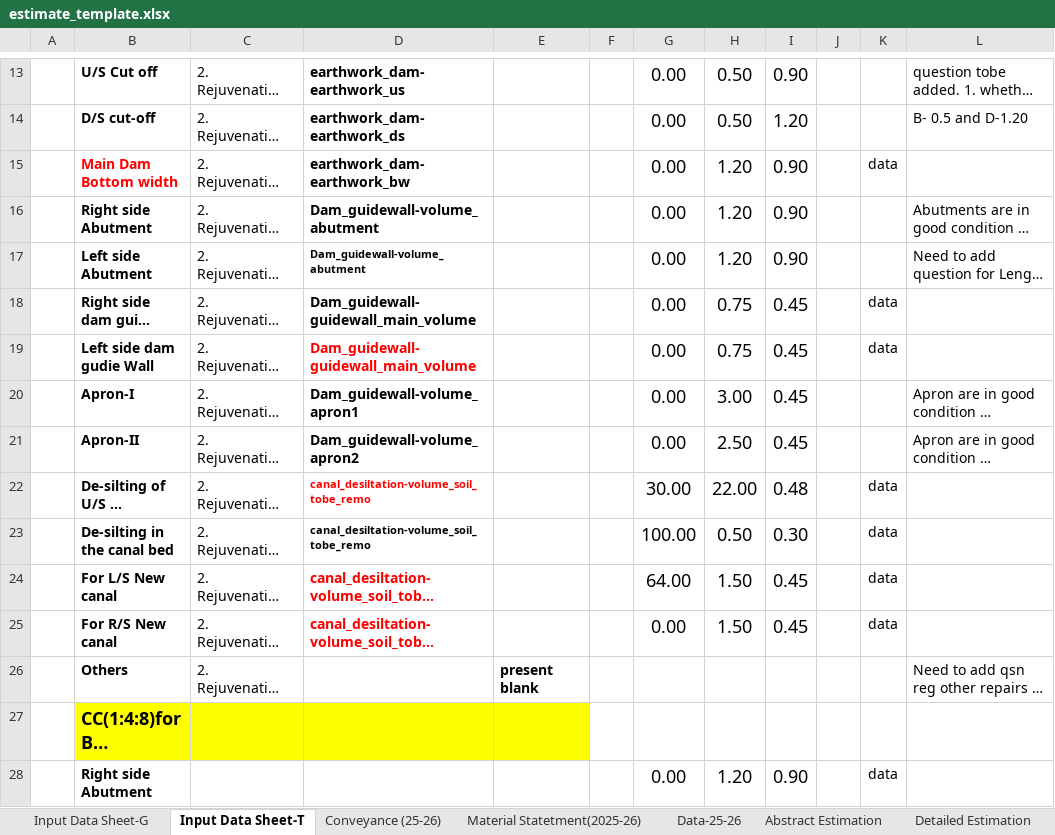
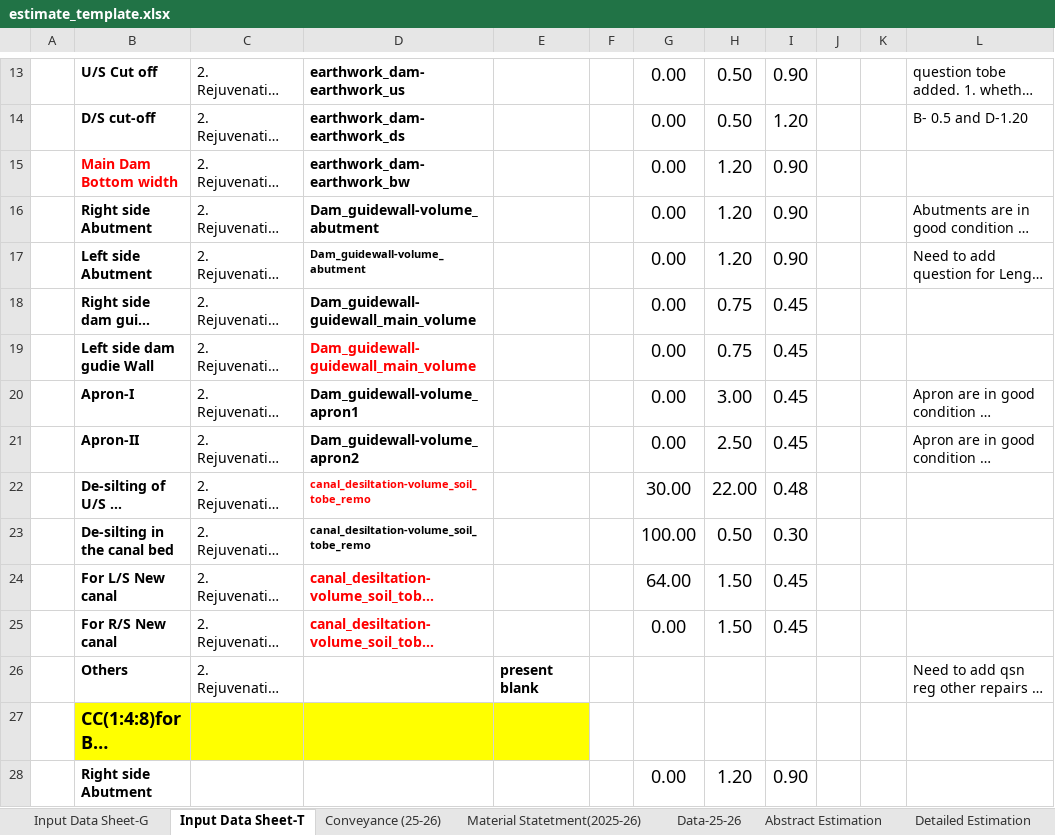
Before and after one commit to wassannc/WHS-Rejuvenation-Estimator, an Excel workbook: templates/estimate_template.xlsx, sheet Input Data Sheet-T, drawn as a sheet; only a part is shown, gaps mark what is left out; long unchanged cells end in …; values as stored, in another font and other column widths than the file's, no borders; the diff covers the shown part only; the diff names each change by its address in the sheet, - before the commit and + after, or states it on an @@ line.

Commit message:
Add files via upload

```diff
--- a/templates/estimate_template.xlsx (sheet Input Data Sheet-T)
+++ b/templates/estimate_template.xlsx (sheet Input Data Sheet-T)
-K15: data
+K15: (empty)
-K18:K19: data
+K18:K19: (empty)
-K22:K25: data
+K22:K25: (empty)
-K28: data
+K28: (empty)
```
Also changed, not shown: 48 edited cells elsewhere in this sheet, sheet Input Data Sheet-G.
